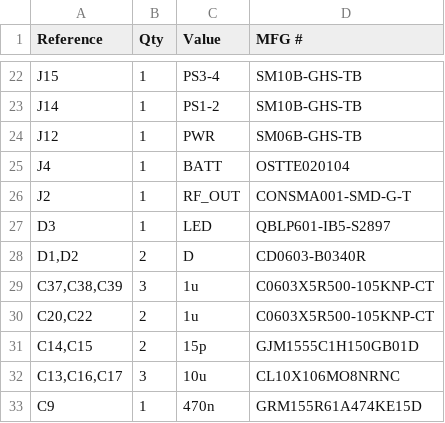
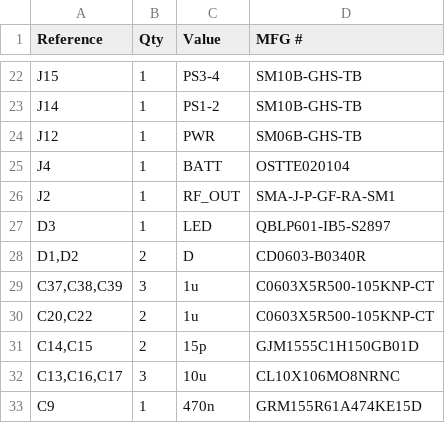
Before and after one commit to K-Eckert15/ARES, a CSV file: PHOBOS/PHOBOS_Control_Digital/PHOBOS_Control_Digital.csv, drawn as a sheet; only a part is shown, gaps mark what is left out.

```diff
--- a/PHOBOS/PHOBOS_Control_Digital/PHOBOS_Control_Digital.csv
+++ b/PHOBOS/PHOBOS_Control_Digital/PHOBOS_Control_Digital.csv
@@ -25,3 +25,3 @@
 "J4","1","BATT","OSTTE020104"
-"J2","1","RF_OUT","CONSMA001-SMD-G-T"
+"J2","1","RF_OUT","SMA-J-P-GF-RA-SM1"
 "D3","1","LED","QBLP601-IB5-S2897"
```
Also changed, not shown: 2 other files.
